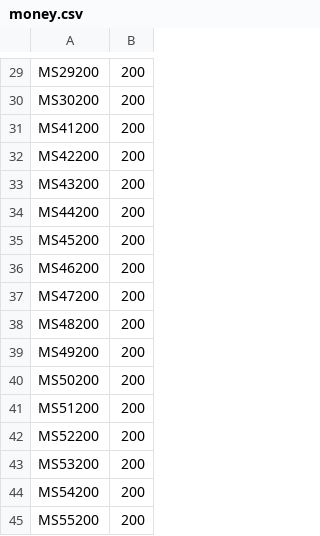
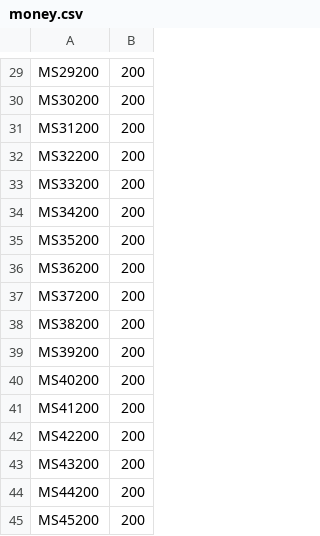
Before and after one commit to PSheon/MS14Camp, a CSV file: static/csv/money.csv, drawn as a sheet; only a part is shown, gaps mark what is left out; the shorter side is filled out with more unchanged rows.

```diff
--- a/static/csv/money.csv
+++ b/static/csv/money.csv
@@ -30,2 +30,12 @@ MS29200,200
 MS30200,200
+MS31200,200
+MS32200,200
+MS33200,200
+MS34200,200
+MS35200,200
+MS36200,200
+MS37200,200
+MS38200,200
+MS39200,200
+MS40200,200
 MS41200,200
```
Also changed, not shown: 6 other files.
